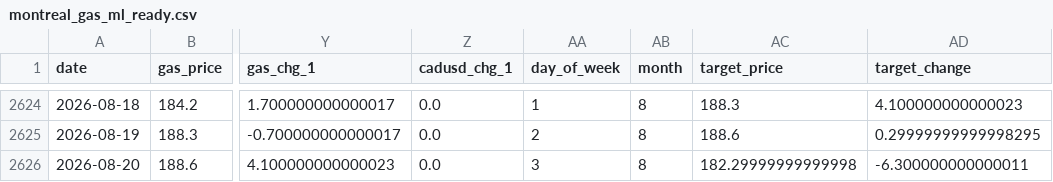
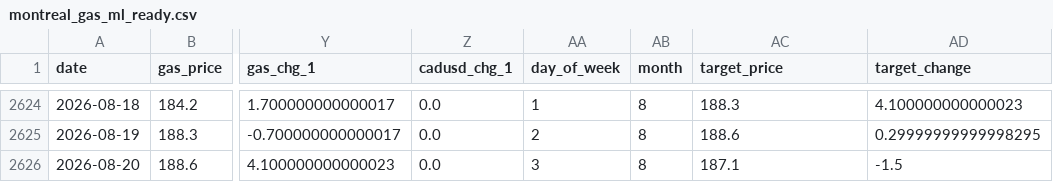
Before and after one commit to bku941025-arch/oil-price-prediction-model, a CSV file: Data/montreal_gas_ml_ready.csv, drawn as a sheet; only a part is shown, gaps mark what is left out; the diff names each change by its address in the sheet, - before the commit and + after, or states it on an @@ line.

```diff
--- a/Data/montreal_gas_ml_ready.csv
+++ b/Data/montreal_gas_ml_ready.csv
-AC2626 (target_price): 182.29999999999998
+AC2626 (target_price): 187.1
-AD2626 (target_change): -6.300000000000011
+AD2626 (target_change): -1.5
```
Also changed, not shown: 3 other files.
